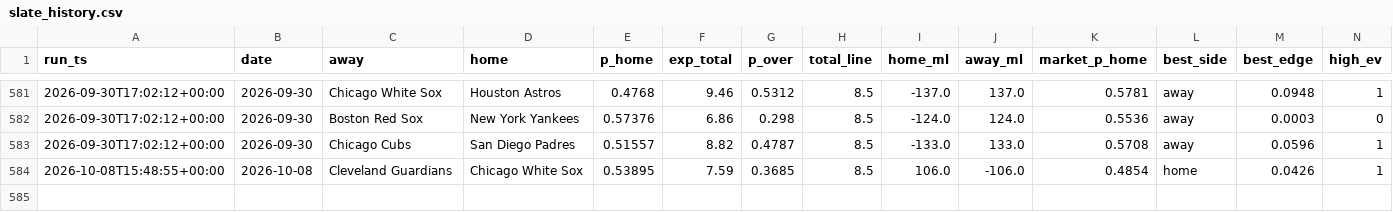
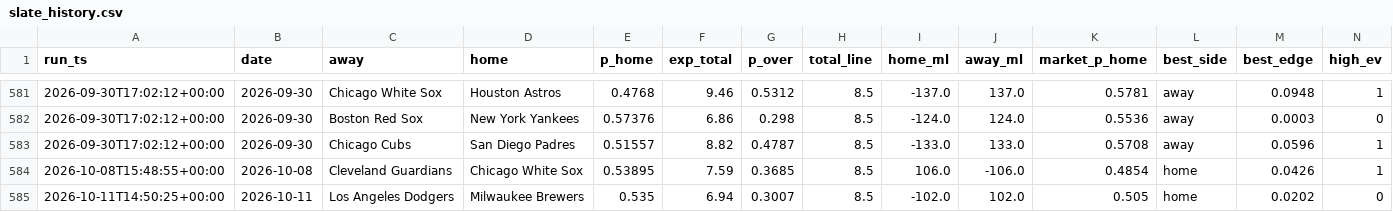
Before and after one commit to xinyuasong/mlb-prediction, a CSV file: slate_history.csv, drawn as a sheet; only a part is shown, gaps mark what is left out; the diff names each change by its address in the sheet, - before the commit and + after, or states it on an @@ line.

Commit message:
Daily run 2026-10-11

```diff
--- a/slate_history.csv
+++ b/slate_history.csv
+row 585: 2026-10-11T14:50:25+00:00 | 2026-10-11 | Los Angeles Dodgers | Milwaukee Brewers | 0.535 | 6.94 | 0.3007 | 8.5 | -102.0 | 102.0 | 0.505 | home | 0.0202 | 0
```
